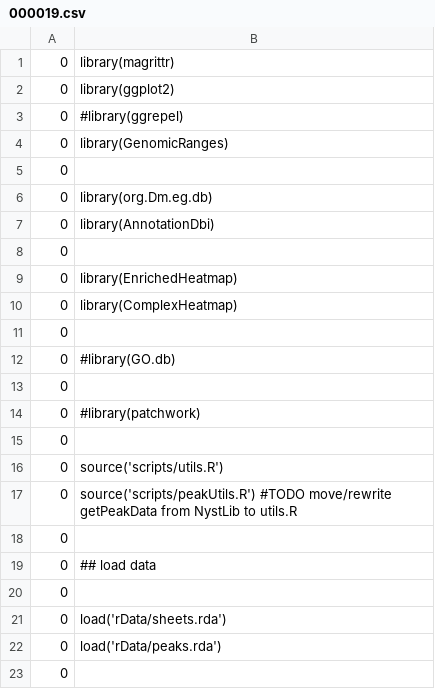
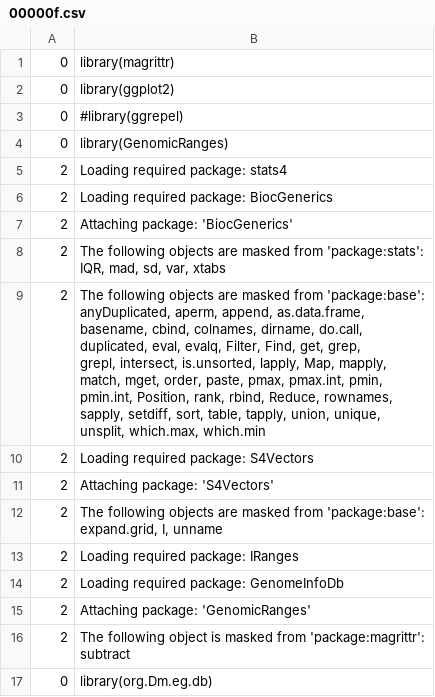
Before and after one commit to mniederhuber/Niederhuber_2023, a CSV file: R/.local/share/rstudio/notebooks/E4B86051-plots/1/BC7E4FEFda99bcb9/csetup_chunk/00000f.csv (was R/.local/share/rstudio/notebooks/E4B86051-plots/1/s/csetup_chunk/000019.csv), drawn as a sheet; only a part is shown; the shorter side is filled out with more unchanged rows; the diff covers the shown part only.

```diff
--- a/R/.local/share/rstudio/notebooks/E4B86051-plots/1/s/csetup_chunk/000019.csv
+++ b/R/.local/share/rstudio/notebooks/E4B86051-plots/1/BC7E4FEFda99bcb9/csetup_chunk/00000f.csv
@@ -4,3 +4,51 @@
 "0","library(GenomicRanges)"
-"0",""
+"2","Loading required package: stats4
+"
+"2","Loading required package: BiocGenerics
+"
+"2","
+Attaching package: 'BiocGenerics'
+
+"
+"2","The following objects are masked from 'package:stats':
+
+    IQR, mad, sd, var, xtabs
+
+"
+"2","The following objects are masked from 'package:base':
+
+    anyDuplicated, aperm, append, as.data.frame,
+    basename, cbind, colnames, dirname, do.call,
+    duplicated, eval, evalq, Filter, Find, get, grep,
+    grepl, intersect, is.unsorted, lapply, Map, mapply,
+    match, mget, order, paste, pmax, pmax.int, pmin,
+    pmin.int, Position, rank, rbind, Reduce, rownames,
+    sapply, setdiff, sort, table, tapply, union, unique,
+    unsplit, which.max, which.min
+
+"
+"2","Loading required package: S4Vectors
+"
+"2","
+Attaching package: 'S4Vectors'
+
+"
+"2","The following objects are masked from 'package:base':
+
+    expand.grid, I, unname
+
+"
+"2","Loading required package: IRanges
+"
+"2","Loading required package: GenomeInfoDb
+"
+"2","
+Attaching package: 'GenomicRanges'
+
+"
+"2","The following object is masked from 'package:magrittr':
+
+    subtract
+
+"
 "0","library(org.Dm.eg.db)"
```
Also changed, not shown: 17 added rows and 2 edited cells elsewhere in this file, 42 other files.
